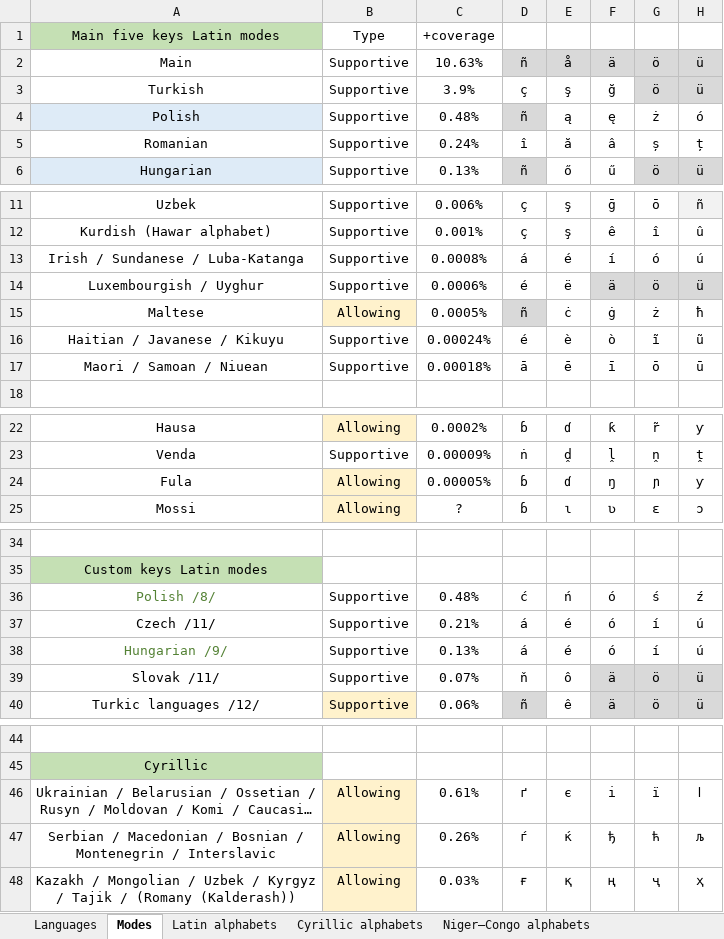
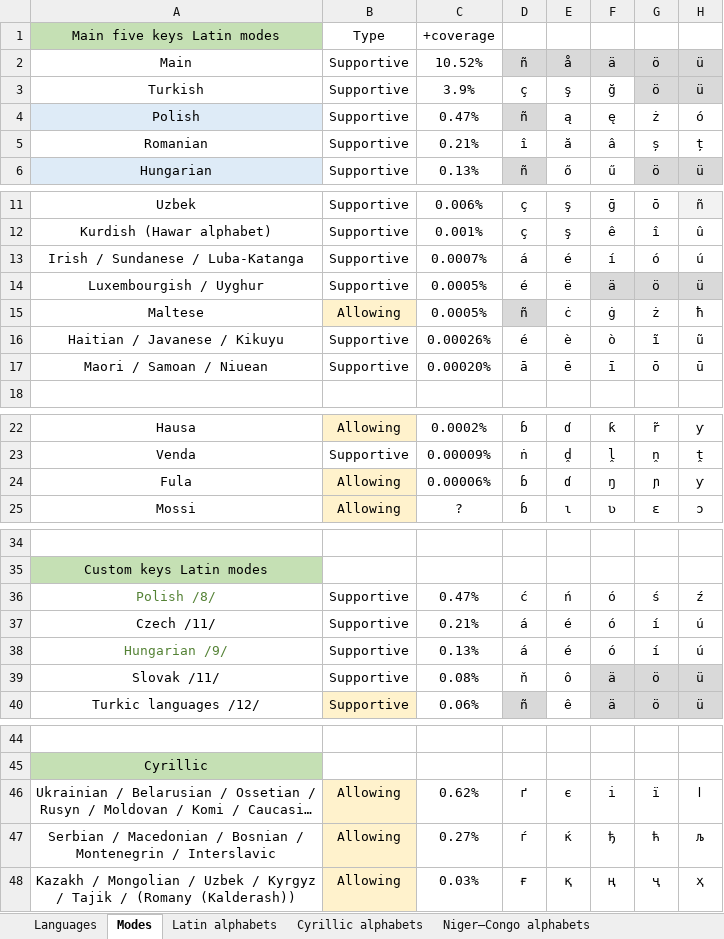
Before and after one commit to uqqu/qPhyx, an Excel workbook: external/languages.xlsx, sheet Modes, drawn as a sheet; only a part is shown, gaps mark what is left out; long unchanged cells end in …; values as stored, in another font and other column widths than the file's, no borders; the diff covers the shown part only; the diff names each change by its address in the sheet, - before the commit and + after, or states it on an @@ line.

```diff
--- a/external/languages.xlsx (sheet Modes)
+++ b/external/languages.xlsx (sheet Modes)
-C2: 10.63%
+C2: 10.52%
-C4: 0.48%
+C4: 0.47%
-C5: 0.24%
+C5: 0.21%
-C13: 0.0008%
+C13: 0.0007%
-C14: 0.0006%
+C14: 0.0005%
-C16: 0.00024%
+C16: 0.00026%
-C17: 0.00018%
+C17: 0.00020%
-C24: 0.00005%
+C24: 0.00006%
-C36: 0.48%
+C36: 0.47%
-C39: 0.07%
+C39: 0.08%
-C46: 0.61%
+C46: 0.62%
-C47: 0.26%
+C47: 0.27%
```
Also changed, not shown: 1 edited cell elsewhere in this sheet, sheet Languages, formulas that keep their value, hidden cells, 2 other files.
